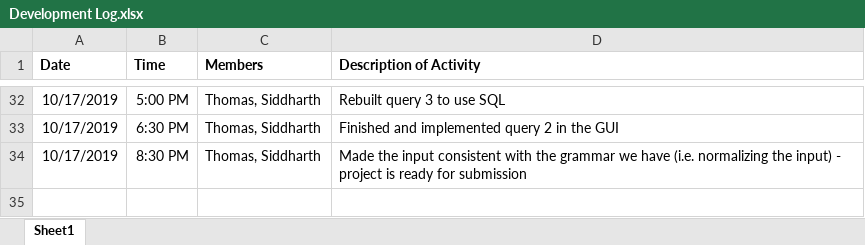
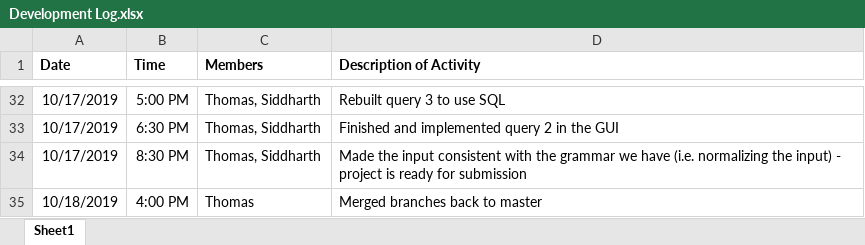
Before and after one commit to thomasbud/movie-DBMS, an Excel workbook: Development Log.xlsx, sheet Sheet1, drawn as a sheet; only a part is shown, gaps mark what is left out; values as stored, in another font and other column widths than the file's, no borders; charts and pictures not drawn; the diff names each change by its address in the sheet, - before the commit and + after, or states it on an @@ line.

Commit message:
merged everything into master

```diff
--- a/Development Log.xlsx (sheet Sheet1)
+++ b/Development Log.xlsx (sheet Sheet1)
+row 35: 10/18/2019 | 4:00 PM | Thomas | Merged branches back to master
```
